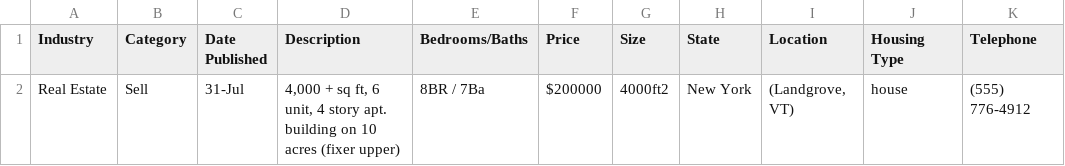
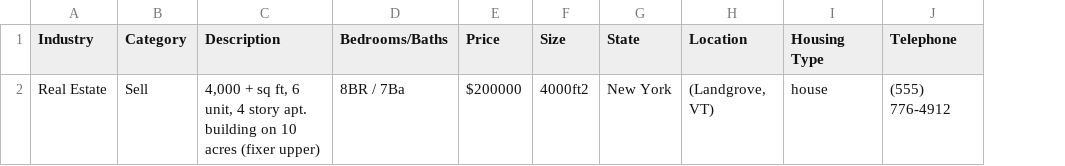
Before and after one commit to LeadcoinNetwork/Web-App-Project, a CSV file: frontend/src/static/assets/real-estate-csv-template.csv, drawn as a sheet; only a part is shown; the diff names each change by its address in the sheet, - before the commit and + after, or states it on an @@ line.

```diff
--- a/frontend/src/static/assets/real-estate-csv-template.csv
+++ b/frontend/src/static/assets/real-estate-csv-template.csv
-column C (Date Published), row 2: 31-Jul
```
Also changed, not shown: 21 other files.
